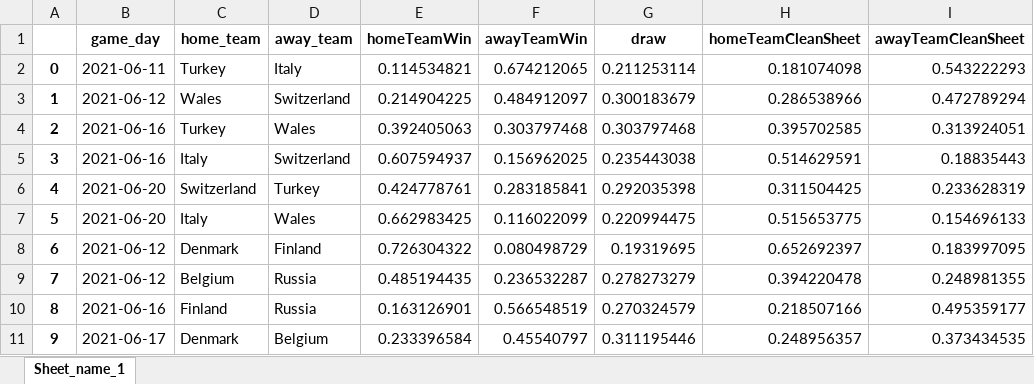
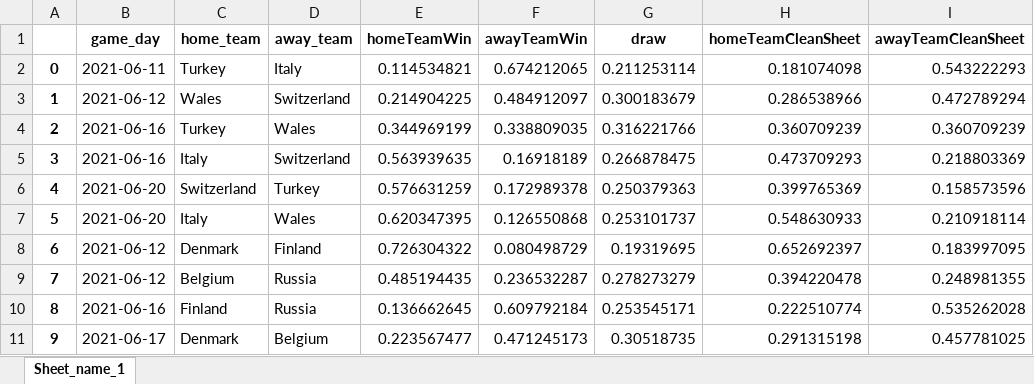
Before and after one commit to MathiasMSorensen/footballpage, an Excel workbook: fantasyAnalyticsodds_teams.xlsx, sheet Sheet_name_1, drawn as a sheet; only a part is shown; values as stored, in another font and other column widths than the file's, no borders; the diff covers the shown part only; the diff names each change by its address in the sheet, - before the commit and + after, or states it on an @@ line.

```diff
--- a/fantasyAnalyticsodds_teams.xlsx (sheet Sheet_name_1)
+++ b/fantasyAnalyticsodds_teams.xlsx (sheet Sheet_name_1)
-E4 (homeTeamWin): 0.392405063
+E4 (homeTeamWin): 0.344969199
-F4 (awayTeamWin): 0.303797468
+F4 (awayTeamWin): 0.338809035
-G4 (draw): 0.303797468
+G4 (draw): 0.316221766
-H4 (homeTeamCleanSheet): 0.395702585
+H4 (homeTeamCleanSheet): 0.360709239
-I4 (awayTeamCleanSheet): 0.313924051
+I4 (awayTeamCleanSheet): 0.360709239
-E5 (homeTeamWin): 0.607594937
+E5 (homeTeamWin): 0.563939635
-F5 (awayTeamWin): 0.156962025
+F5 (awayTeamWin): 0.16918189
-G5 (draw): 0.235443038
+G5 (draw): 0.266878475
-H5 (homeTeamCleanSheet): 0.514629591
+H5 (homeTeamCleanSheet): 0.473709293
-I5 (awayTeamCleanSheet): 0.18835443
+I5 (awayTeamCleanSheet): 0.218803369
-E6 (homeTeamWin): 0.424778761
+E6 (homeTeamWin): 0.576631259
-F6 (awayTeamWin): 0.283185841
+F6 (awayTeamWin): 0.172989378
-G6 (draw): 0.292035398
+G6 (draw): 0.250379363
-H6 (homeTeamCleanSheet): 0.311504425
+H6 (homeTeamCleanSheet): 0.399765369
-I6 (awayTeamCleanSheet): 0.233628319
+I6 (awayTeamCleanSheet): 0.158573596
-E7 (homeTeamWin): 0.662983425
+E7 (homeTeamWin): 0.620347395
-F7 (awayTeamWin): 0.116022099
+F7 (awayTeamWin): 0.126550868
-G7 (draw): 0.220994475
+G7 (draw): 0.253101737
-H7 (homeTeamCleanSheet): 0.515653775
+H7 (homeTeamCleanSheet): 0.548630933
-I7 (awayTeamCleanSheet): 0.154696133
+I7 (awayTeamCleanSheet): 0.210918114
-E10 (homeTeamWin): 0.163126901
+E10 (homeTeamWin): 0.136662645
-F10 (awayTeamWin): 0.566548519
+F10 (awayTeamWin): 0.609792184
-G10 (draw): 0.270324579
+G10 (draw): 0.253545171
-H10 (homeTeamCleanSheet): 0.218507166
+H10 (homeTeamCleanSheet): 0.222510774
-I10 (awayTeamCleanSheet): 0.495359177
+I10 (awayTeamCleanSheet): 0.535262028
-E11 (homeTeamWin): 0.233396584
+E11 (homeTeamWin): 0.223567477
-F11 (awayTeamWin): 0.45540797
+F11 (awayTeamWin): 0.471245173
-G11 (draw): 0.311195446
+G11 (draw): 0.30518735
-H11 (homeTeamCleanSheet): 0.248956357
+H11 (homeTeamCleanSheet): 0.291315198
-I11 (awayTeamCleanSheet): 0.373434535
+I11 (awayTeamCleanSheet): 0.457781025
```
Also changed, not shown: 97 edited cells elsewhere in this sheet, fantasyAnalyticsplayers.xlsx, fantasyAnalyticsteams.xlsx, 3 other files.
